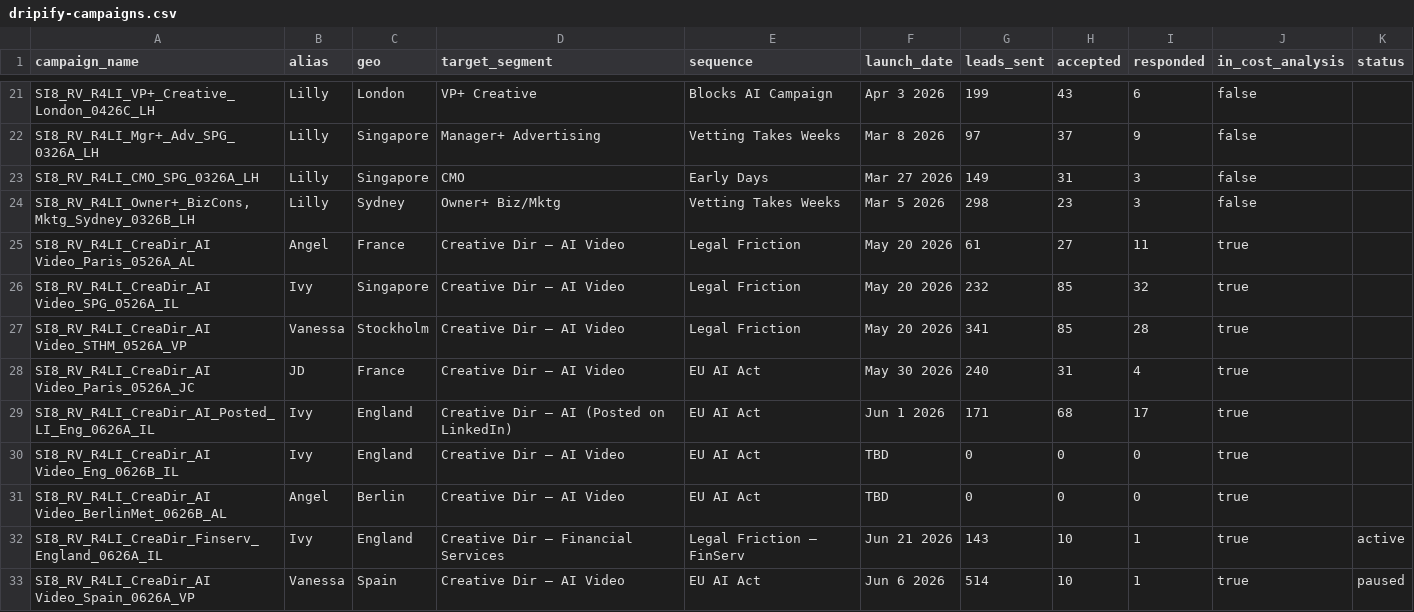
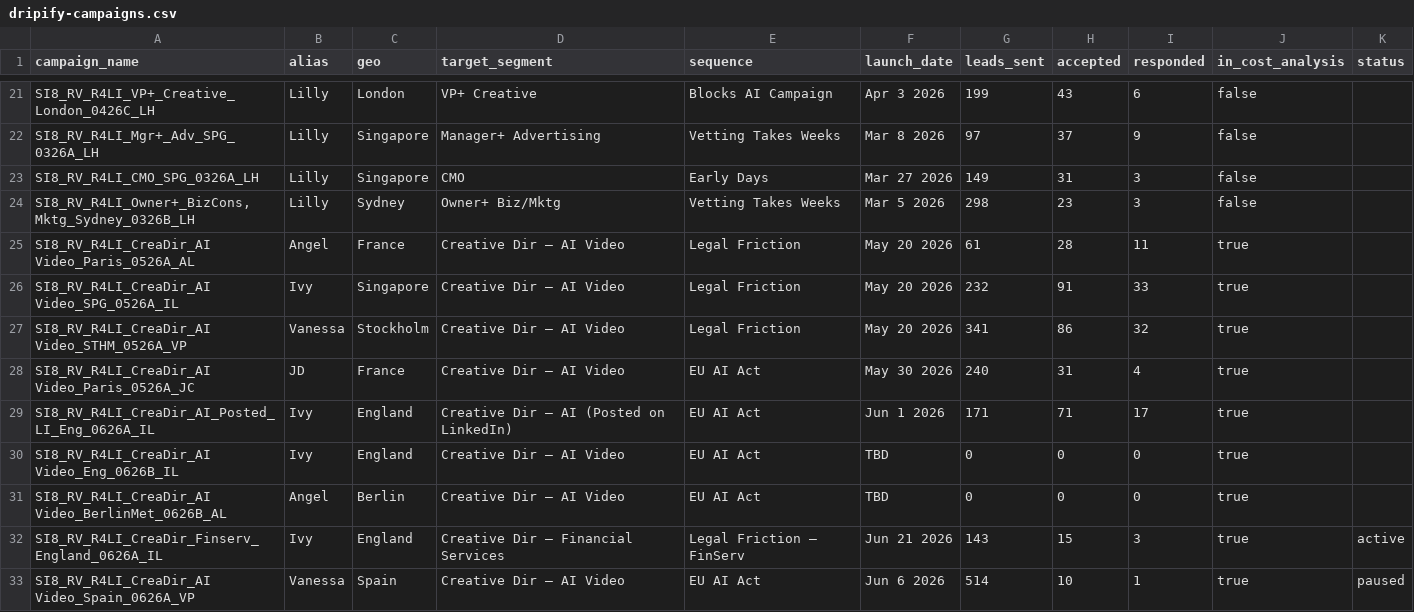
Before and after one commit to aip-jd36/superimmersive8, a CSV file: data/dripify-campaigns.csv, drawn as a sheet; only a part is shown, gaps mark what is left out; the diff covers the shown part only.

Commit message:
Sales: July 2026 campaign report — 39 campaigns, 9,101 leads
Dripify report cycle: campaign/discovery performance logs, 19 net-new
discovery signals, and beachhead+GTM analysis confirming ICP 3 +
Holdco/finserv UK beachhead for a second consecutive cycle.

```diff
--- a/data/dripify-campaigns.csv
+++ b/data/dripify-campaigns.csv
@@ -24,10 +24,10 @@ SI8_RV_R4LI_CMO_SPG_0326A_LH,Lilly,Singapore,CMO,Early Days,Mar 27 2026,149,31,3
 "SI8_RV_R4LI_Owner+_BizCons,Mktg_Sydney_0326B_LH",Lilly,Sydney,Owner+ Biz/Mktg,Vetting Takes Weeks,Mar 5 2026,298,23,3,false,
-SI8_RV_R4LI_CreaDir_AI Video_Paris_0526A_AL,Angel,France,Creative Dir — AI Video,Legal Friction,May 20 2026,61,27,11,true,
-SI8_RV_R4LI_CreaDir_AI Video_SPG_0526A_IL,Ivy,Singapore,Creative Dir — AI Video,Legal Friction,May 20 2026,232,85,32,true,
-SI8_RV_R4LI_CreaDir_AI Video_STHM_0526A_VP,Vanessa,Stockholm,Creative Dir — AI Video,Legal Friction,May 20 2026,341,85,28,true,
+SI8_RV_R4LI_CreaDir_AI Video_Paris_0526A_AL,Angel,France,Creative Dir — AI Video,Legal Friction,May 20 2026,61,28,11,true,
+SI8_RV_R4LI_CreaDir_AI Video_SPG_0526A_IL,Ivy,Singapore,Creative Dir — AI Video,Legal Friction,May 20 2026,232,91,33,true,
+SI8_RV_R4LI_CreaDir_AI Video_STHM_0526A_VP,Vanessa,Stockholm,Creative Dir — AI Video,Legal Friction,May 20 2026,341,86,32,true,
 SI8_RV_R4LI_CreaDir_AI Video_Paris_0526A_JC,JD,France,Creative Dir — AI Video,EU AI Act,May 30 2026,240,31,4,true,
-SI8_RV_R4LI_CreaDir_AI_Posted_LI_Eng_0626A_IL,Ivy,England,Creative Dir — AI (Posted on LinkedIn),EU AI Act,Jun 1 2026,171,68,17,true,
+SI8_RV_R4LI_CreaDir_AI_Posted_LI_Eng_0626A_IL,Ivy,England,Creative Dir — AI (Posted on LinkedIn),EU AI Act,Jun 1 2026,171,71,17,true,
 SI8_RV_R4LI_CreaDir_AI Video_Eng_0626B_IL,Ivy,England,Creative Dir — AI Video,EU AI Act,TBD,0,0,0,true,
 SI8_RV_R4LI_CreaDir_AI Video_BerlinMet_0626B_AL,Angel,Berlin,Creative Dir — AI Video,EU AI Act,TBD,0,0,0,true,
-SI8_RV_R4LI_CreaDir_Finserv_England_0626A_IL,Ivy,England,Creative Dir — Financial Services,Legal Friction — FinServ,Jun 21 2026,143,10,1,true,active
+SI8_RV_R4LI_CreaDir_Finserv_England_0626A_IL,Ivy,England,Creative Dir — Financial Services,Legal Friction — FinServ,Jun 21 2026,143,15,3,true,active
 SI8_RV_R4LI_CreaDir_AI Video_Spain_0626A_VP,Vanessa,Spain,Creative Dir — AI Video,EU AI Act,Jun 6 2026,514,10,1,true,paused
```
Also changed, not shown: 14 edited cells elsewhere in this file, 4 other files.
